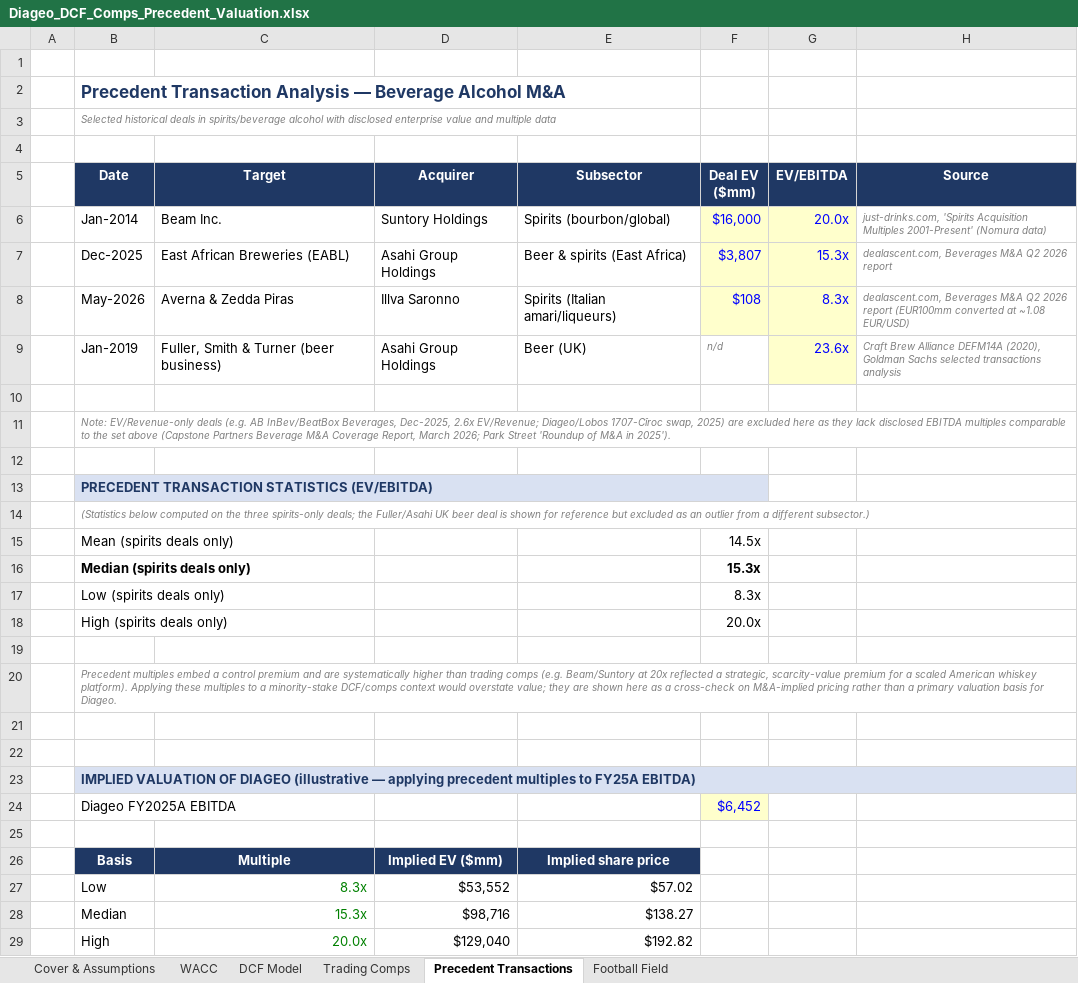
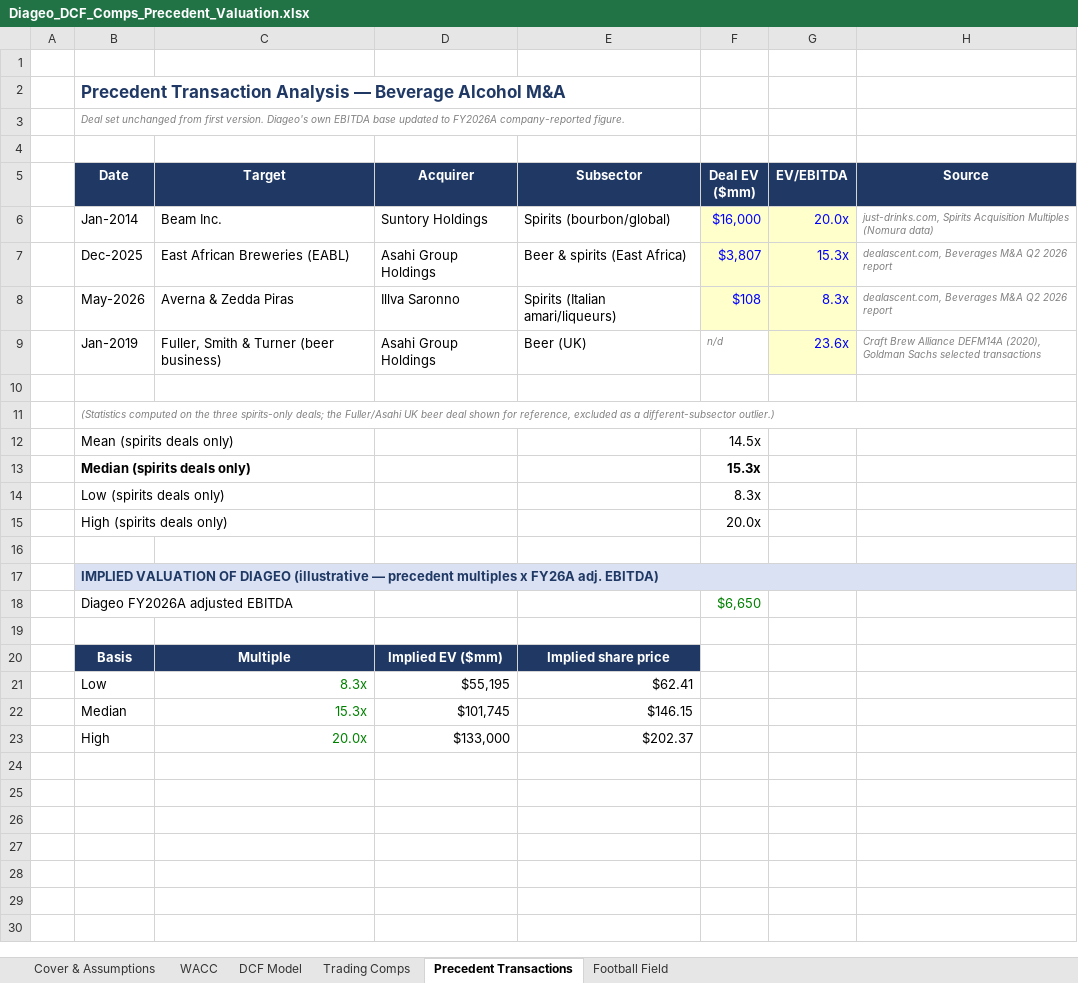
Before and after one commit to Suleiman666/diageo-valuation-data, an Excel workbook: Diageo_DCF_Comps_Precedent_Valuation.xlsx, sheet Precedent Transactions, drawn as a sheet; values as stored, in another font and other column widths than the file's, no borders; removed rows and columns are numbered as before the commit, all else as after; the diff names each change by its address in the sheet, - before the commit and + after, or states it on an @@ line.

Commit message:
Correct base year to FY2026A; revise valuation conclusion

```diff
--- a/Diageo_DCF_Comps_Precedent_Valuation.xlsx (sheet Precedent Transactions)
+++ b/Diageo_DCF_Comps_Precedent_Valuation.xlsx (sheet Precedent Transactions)
-B3 (Date): Selected historical deals in spirits/beverage alcohol with disclosed enterprise value and multiple data
+B3 (Date): Deal set unchanged from first version. Diageo's own EBITDA base updated to FY2026A company-reported figure.
-H6 (Source): just-drinks.com, 'Spirits Acquisition Multiples 2001-Present' (Nomura data)
+H6 (Source): just-drinks.com, Spirits Acquisition Multiples (Nomura data)
-H8 (Source): …2026 report (EUR100mm converted at ~1.08 EUR/USD)
+H8 (Source): …2026 report
-H9 (Source): …selected transactions analysis
+H9 (Source): …selected transactions
-B11 (Date): Note: EV/Revenue-only deals (e.g. AB InBev/BeatBox Beverages, Dec-2025, 2.6x EV/Revenue; Diageo/Lobos 1707-Cîroc swap, 2025) are excluded here as they lack disclosed EBITDA multiples comparable to the set above (Capstone Partners Beverage M&A Coverage Report, March 2026; Park Street 'Roundup of M&A in 2025').
+B11 (Date): (Statistics computed on the three spirits-only deals; the Fuller/Asahi UK beer deal shown for reference, excluded as a different-subsector outlier.)
-row 12: (empty)
-row 13:  | PRECEDENT TRANSACTION STATISTICS (EV/EBITDA)
-row 14:  | (Statistics below computed on the three spirits-only deals; the Fuller/Asahi UK beer deal is shown for reference but excluded as an outlier from a different subsector.)
-B17 (Date): Precedent multiples embed a control premium and are systematically higher than trading comps (e.g. Beam/Suntory at 20x reflected a strategic, scarcity-value premium for a scaled American whiskey platform). Applying these multiples to a minority-stake DCF/comps context would overstate value; they are shown here as a cross-check on M&A-implied pricing rather than a primary valuation basis for Diageo.
+B17 (Date): IMPLIED VALUATION OF DIAGEO (illustrative — precedent multiples x FY26A adj. EBITDA)
-B17:H17 fill: none
+B17:H17 fill: #D9E1F2
@@ B17 bold: off → on, italic: on → off, text colour: #808080 → #1F3864, text size: larger @@
-row 18: (empty)
+row 18:  | Diageo FY2026A adjusted EBITDA |  |  |  | $6,650
-row 22: (empty)
-row 23:  | IMPLIED VALUATION OF DIAGEO (illustrative — applying precedent multiples to FY25A EBITDA)
-row 24:  | Diageo FY2025A EBITDA |  |  |  | $6,452
-D21 (Acquirer): $53,552
+D21 (Acquirer): $55,195
-E21 (Subsector): $57.02
+E21 (Subsector): $62.41
-D22 (Acquirer): $98,716
+D22 (Acquirer): $101,745
-E22 (Subsector): $138.27
+E22 (Subsector): $146.15
-D23 (Acquirer): $129,040
+D23 (Acquirer): $133,000
-E23 (Subsector): $192.82
+E23 (Subsector): $202.37
```
Also changed, not shown: sheet DCF Model, sheet Cover & Assumptions, sheet Trading Comps, sheet Football Field, sheet WACC, formulas that keep their value, charts or pictures, 3 other files.
